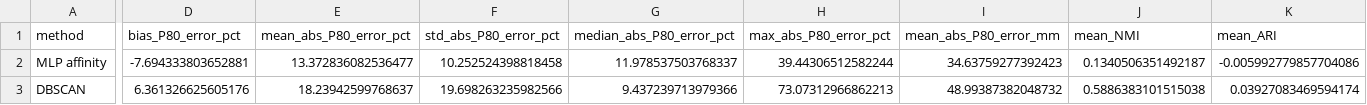
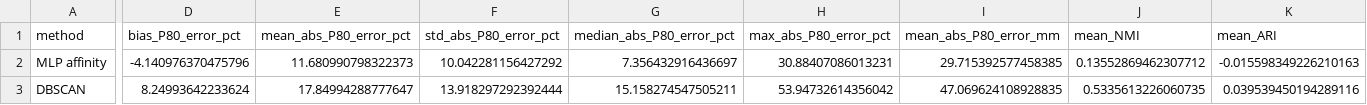
Before and after one commit to Linkgyu/rockpile-edgeconv-arxiv, a CSV file: results/tables/baseline_150frag_selected_settings.csv, drawn as a sheet; only a part is shown, gaps mark what is left out; the diff covers the shown part only; the diff names each change by its address in the sheet, - before the commit and + after, or states it on an @@ line.

```diff
--- a/results/tables/baseline_150frag_selected_settings.csv
+++ b/results/tables/baseline_150frag_selected_settings.csv
-D2 (bias_P80_error_pct): -7.694333803652881
+D2 (bias_P80_error_pct): -4.140976370475796
-E2 (mean_abs_P80_error_pct): 13.372836082536477
+E2 (mean_abs_P80_error_pct): 11.680990798322373
-F2 (std_abs_P80_error_pct): 10.252524398818458
+F2 (std_abs_P80_error_pct): 10.042281156427292
-G2 (median_abs_P80_error_pct): 11.978537503768337
+G2 (median_abs_P80_error_pct): 7.356432916436697
-H2 (max_abs_P80_error_pct): 39.44306512582244
+H2 (max_abs_P80_error_pct): 30.88407086013231
-I2 (mean_abs_P80_error_mm): 34.63759277392423
+I2 (mean_abs_P80_error_mm): 29.715392577458385
-J2 (mean_NMI): 0.1340506351492187
+J2 (mean_NMI): 0.13552869462307712
-K2 (mean_ARI): -0.005992779857704086
+K2 (mean_ARI): -0.015598349226210163
-D3 (bias_P80_error_pct): 6.361326625605176
+D3 (bias_P80_error_pct): 8.24993642233624
-E3 (mean_abs_P80_error_pct): 18.23942599768637
+E3 (mean_abs_P80_error_pct): 17.84994288777647
-F3 (std_abs_P80_error_pct): 19.698263235982566
+F3 (std_abs_P80_error_pct): 13.918297292392444
-G3 (median_abs_P80_error_pct): 9.437239713979366
+G3 (median_abs_P80_error_pct): 15.158274547505211
-H3 (max_abs_P80_error_pct): 73.07312966862213
+H3 (max_abs_P80_error_pct): 53.94732614356042
-I3 (mean_abs_P80_error_mm): 48.99387382048732
+I3 (mean_abs_P80_error_mm): 47.069624108928835
-J3 (mean_NMI): 0.5886383101515038
+J3 (mean_NMI): 0.5335613226060735
-K3 (mean_ARI): 0.03927083469594174
+K3 (mean_ARI): 0.039539450194289116
```
Also changed, not shown: 30 edited cells elsewhere in this file, results/tables/baseline_150frag_mlp_training_history.csv, results/tables/baseline_150frag_test_scene_results.csv, 23 other files.
